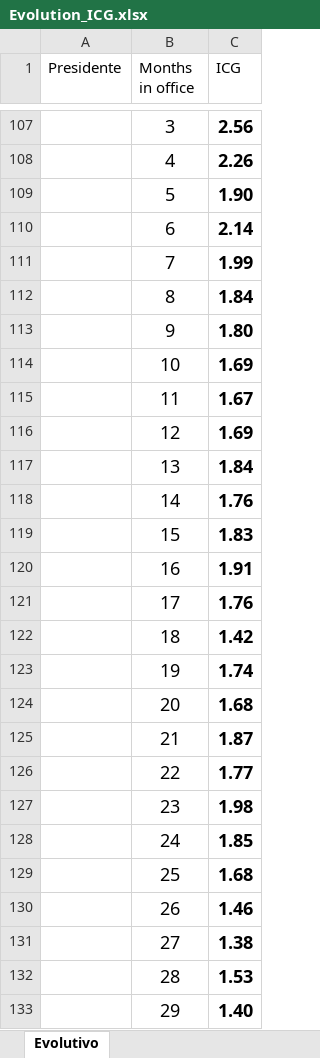
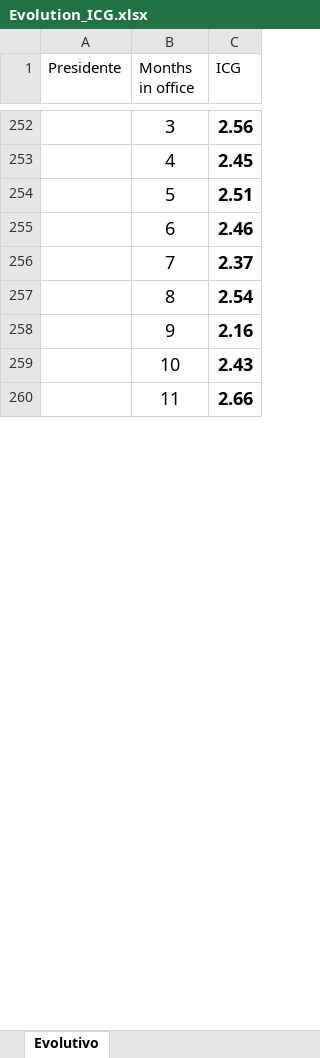
Before and after one commit to franciscolivero/ArgentinaPoliticalMonitor, an Excel workbook: Evolution_ICG.xlsx, sheet Evolutivo, drawn as a sheet; only a part is shown, gaps mark what is left out; values as stored, in another font and other column widths than the file's, no borders; charts and pictures not drawn; removed rows and columns are numbered as before the commit, all else as after; the diff covers the shown part only; the diff names each change by its address in the sheet, - before the commit and + after, or states it on an @@ line.

```diff
--- a/Evolution_ICG.xlsx (sheet Evolutivo)
+++ b/Evolution_ICG.xlsx (sheet Evolutivo)
-C253 (ICG): 2.26
+C253 (ICG): 2.45
-C254 (ICG): 1.90
+C254 (ICG): 2.51
-C255 (ICG): 2.14
+C255 (ICG): 2.46
-C256 (ICG): 1.99
+C256 (ICG): 2.37
-C257 (ICG): 1.84
+C257 (ICG): 2.54
-C258 (ICG): 1.80
+C258 (ICG): 2.16
-C259 (ICG): 1.69
+C259 (ICG): 2.43
-C260 (ICG): 1.67
+C260 (ICG): 2.66
-row 116:  | 12 | 1.69
-row 117:  | 13 | 1.84
-row 118:  | 14 | 1.76
-row 119:  | 15 | 1.83
-row 120:  | 16 | 1.91
-row 121:  | 17 | 1.76
-row 122:  | 18 | 1.42
-row 123:  | 19 | 1.74
-row 124:  | 20 | 1.68
-row 125:  | 21 | 1.87
-row 126:  | 22 | 1.77
-row 127:  | 23 | 1.98
-row 128:  | 24 | 1.85
-row 129:  | 25 | 1.68
-row 130:  | 26 | 1.46
-row 131:  | 27 | 1.38
-row 132:  | 28 | 1.53
-row 133:  | 29 | 1.40
```
Also changed, not shown: other rows of this sheet, charts or pictures.
